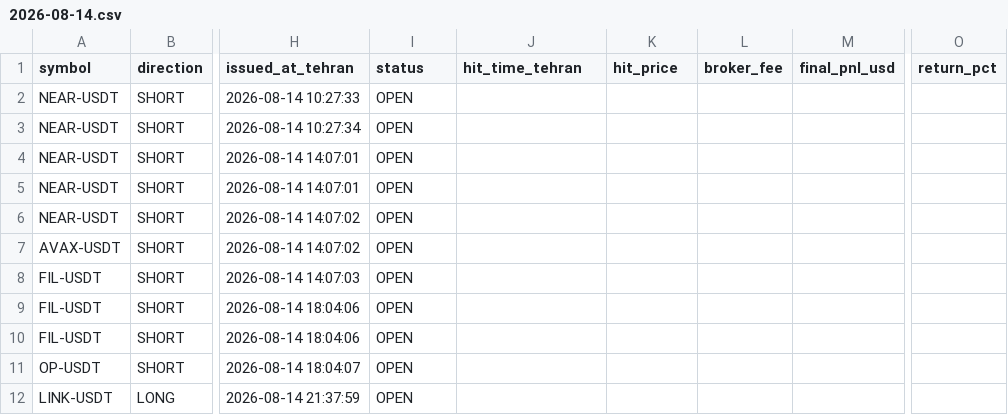
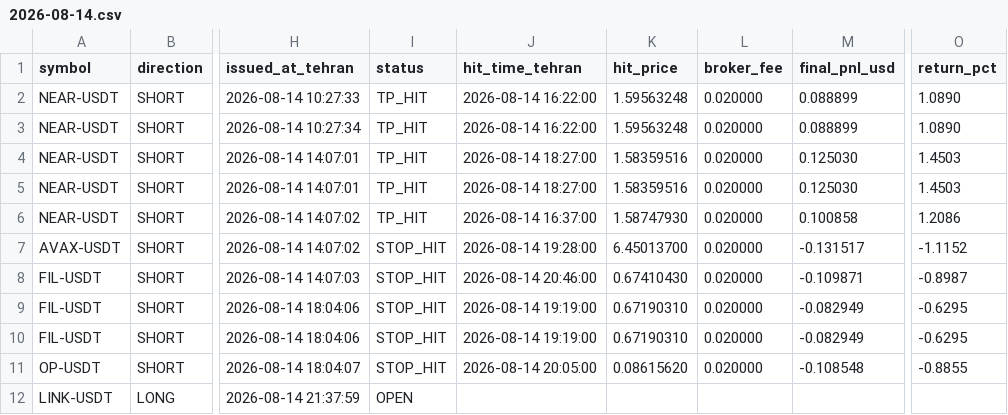
Before and after one commit to khosroabadiMehdi/PentaSignal, a CSV file: signals/2026-08-14.csv, drawn as a sheet; only a part is shown, gaps mark what is left out; the diff covers the shown part only; the diff names each change by its address in the sheet, - before the commit and + after, or states it on an @@ line.

```diff
--- a/signals/2026-08-14.csv
+++ b/signals/2026-08-14.csv
-I2:I6 (status): OPEN
+I2:I6 (status): TP_HIT
-J2:J3 (hit_time_tehran): (empty)
+J2:J3 (hit_time_tehran): 2026-08-14 16:22:00
-K2:K3 (hit_price): (empty)
+K2:K3 (hit_price): 1.59563248
-L2:L11 (broker_fee): (empty)
+L2:L11 (broker_fee): 0.020000
-M2:M3 (final_pnl_usd): (empty)
+M2:M3 (final_pnl_usd): 0.088899
-O2:O3 (return_pct): (empty)
+O2:O3 (return_pct): 1.0890
-J4:J5 (hit_time_tehran): (empty)
+J4:J5 (hit_time_tehran): 2026-08-14 18:27:00
-K4:K5 (hit_price): (empty)
+K4:K5 (hit_price): 1.58359516
-M4:M5 (final_pnl_usd): (empty)
+M4:M5 (final_pnl_usd): 0.125030
-O4:O5 (return_pct): (empty)
+O4:O5 (return_pct): 1.4503
-J6 (hit_time_tehran): (empty)
+J6 (hit_time_tehran): 2026-08-14 16:37:00
-K6 (hit_price): (empty)
+K6 (hit_price): 1.58747930
-M6 (final_pnl_usd): (empty)
+M6 (final_pnl_usd): 0.100858
-O6 (return_pct): (empty)
+O6 (return_pct): 1.2086
-I7:I11 (status): OPEN
+I7:I11 (status): STOP_HIT
-J7 (hit_time_tehran): (empty)
+J7 (hit_time_tehran): 2026-08-14 19:28:00
-K7 (hit_price): (empty)
+K7 (hit_price): 6.45013700
-M7 (final_pnl_usd): (empty)
+M7 (final_pnl_usd): -0.131517
-O7 (return_pct): (empty)
+O7 (return_pct): -1.1152
-J8 (hit_time_tehran): (empty)
+J8 (hit_time_tehran): 2026-08-14 20:46:00
-K8 (hit_price): (empty)
+K8 (hit_price): 0.67410430
-M8 (final_pnl_usd): (empty)
+M8 (final_pnl_usd): -0.109871
-O8 (return_pct): (empty)
+O8 (return_pct): -0.8987
-J9:J10 (hit_time_tehran): (empty)
+J9:J10 (hit_time_tehran): 2026-08-14 19:19:00
-K9:K10 (hit_price): (empty)
+K9:K10 (hit_price): 0.67190310
-M9:M10 (final_pnl_usd): (empty)
+M9:M10 (final_pnl_usd): -0.082949
-O9:O10 (return_pct): (empty)
+O9:O10 (return_pct): -0.6295
-J11 (hit_time_tehran): (empty)
+J11 (hit_time_tehran): 2026-08-14 20:05:00
-K11 (hit_price): (empty)
+K11 (hit_price): 0.08615620
-M11 (final_pnl_usd): (empty)
+M11 (final_pnl_usd): -0.108548
-O11 (return_pct): (empty)
+O11 (return_pct): -0.8855
```
Also changed, not shown: 12 edited cells elsewhere in this file, signals/2026-08-12.csv, signals/2026-08-13.csv.
